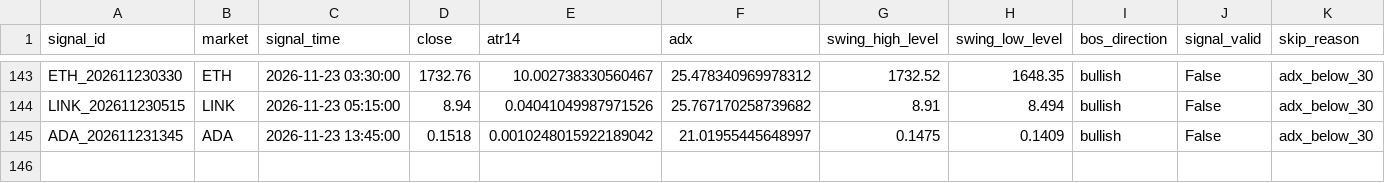
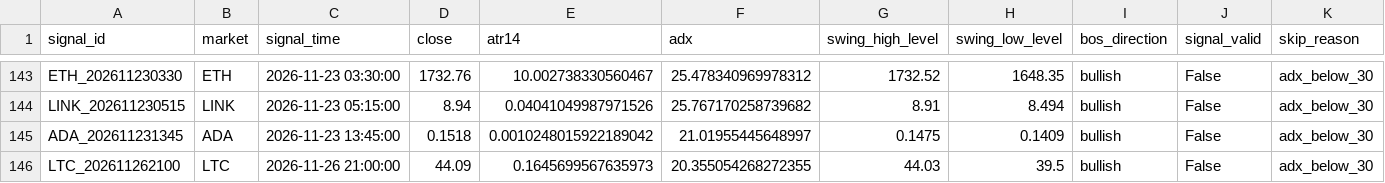
Before and after one commit to BziizB/biAN, a CSV file: paper_trading/paper_signals.csv, drawn as a sheet; only a part is shown, gaps mark what is left out; rows hold the shown columns only; the diff names each change by its address in the sheet, - before the commit and + after, or states it on an @@ line.

```diff
--- a/paper_trading/paper_signals.csv
+++ b/paper_trading/paper_signals.csv
+row 146: LTC_202611262100 | LTC | 2026-11-26 21:00:00 | 44.09 | 0.1645699567635973 | 20.355054268272355 | 44.03 | 39.5 | bullish | False | adx_below_30
```
Also changed, not shown: paper_trading/mismatch_report.csv, 1 other file.
